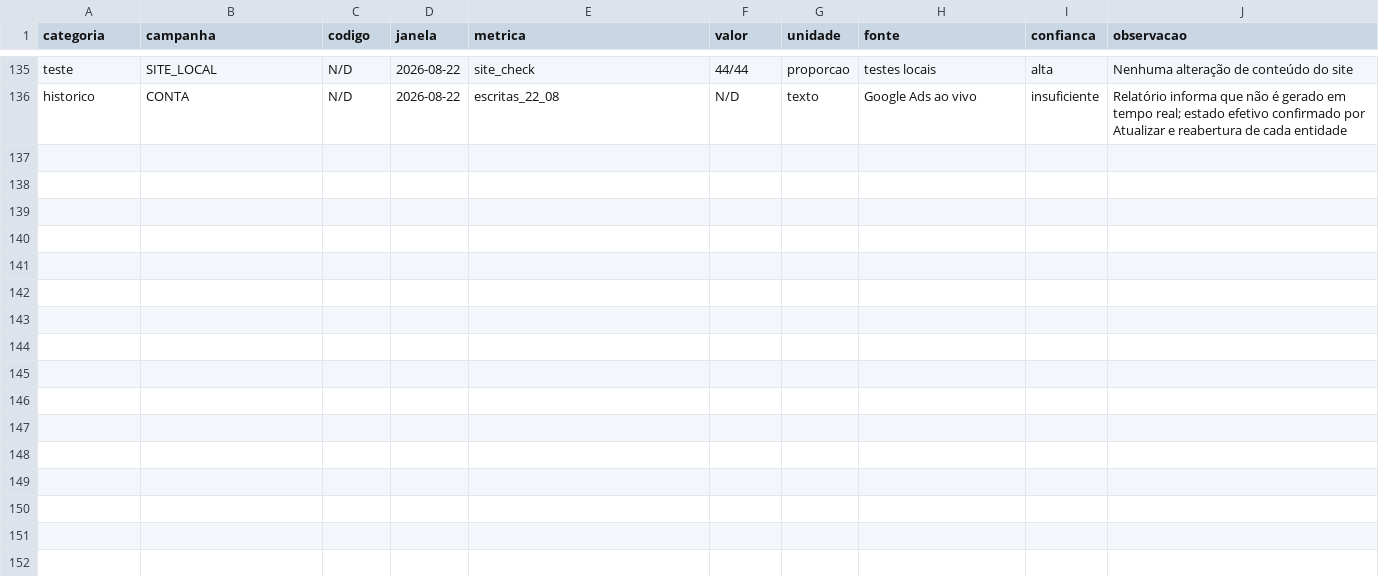
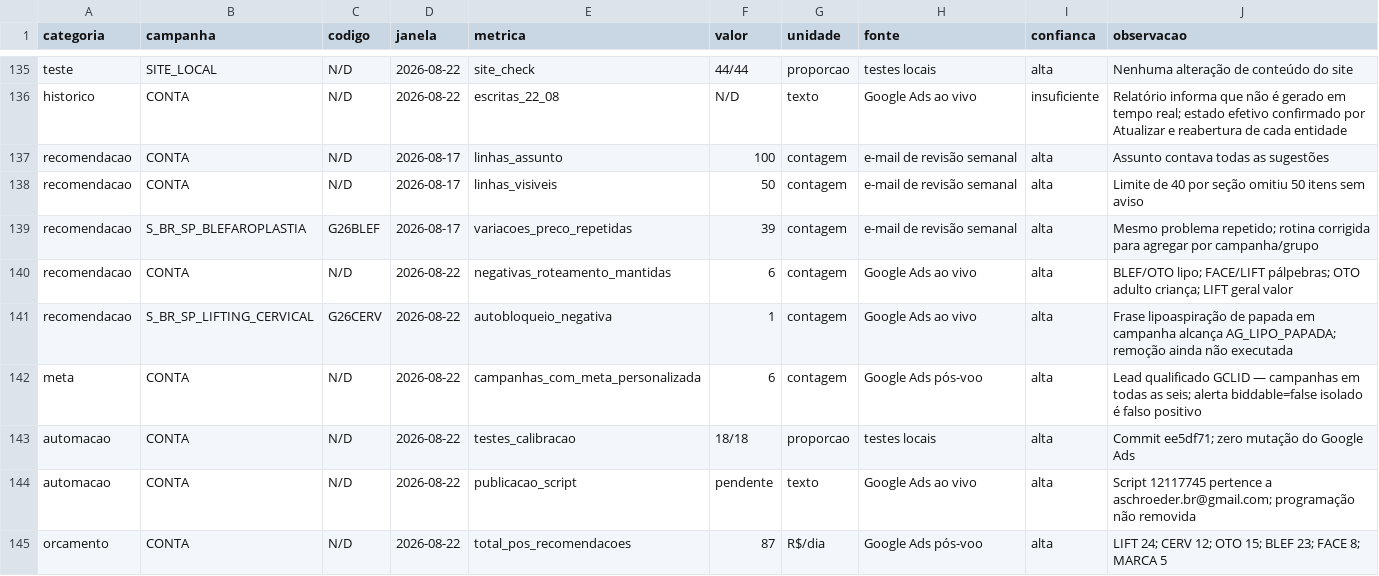
Before and after one commit to livfarialima-hue/amanda-site, a CSV file: auditorias/auditoria-google-ads-2026-08-22/EVIDENCIAS-ANONIMIZADAS-2026-08-22.csv, drawn as a sheet; only a part is shown, gaps mark what is left out.

Commit message:
docs(audit): record weekly ads recommendation review

```diff
--- a/auditorias/auditoria-google-ads-2026-08-22/EVIDENCIAS-ANONIMIZADAS-2026-08-22.csv
+++ b/auditorias/auditoria-google-ads-2026-08-22/EVIDENCIAS-ANONIMIZADAS-2026-08-22.csv
@@ -136 +136,10 @@ teste,SITE_LOCAL,N/D,2026-08-22,site_check,44/44,proporcao,testes locais,alta,"N
 historico,CONTA,N/D,2026-08-22,escritas_22_08,N/D,texto,Google Ads ao vivo,insuficiente,"Relatório informa que não é gerado em tempo real; estado efetivo confirmado por Atualizar e reabertura de cada entidade"
+recomendacao,CONTA,N/D,2026-08-17,linhas_assunto,100,contagem,e-mail de revisão semanal,alta,"Assunto contava todas as sugestões"
+recomendacao,CONTA,N/D,2026-08-17,linhas_visiveis,50,contagem,e-mail de revisão semanal,alta,"Limite de 40 por seção omitiu 50 itens sem aviso"
+recomendacao,S_BR_SP_BLEFAROPLASTIA,G26BLEF,2026-08-17,variacoes_preco_repetidas,39,contagem,e-mail de revisão semanal,alta,"Mesmo problema repetido; rotina corrigida para agregar por campanha/grupo"
+recomendacao,CONTA,N/D,2026-08-22,negativas_roteamento_mantidas,6,contagem,Google Ads ao vivo,alta,"BLEF/OTO lipo; FACE/LIFT pálpebras; OTO adulto criança; LIFT geral valor"
+recomendacao,S_BR_SP_LIFTING_CERVICAL,G26CERV,2026-08-22,autobloqueio_negativa,1,contagem,Google Ads ao vivo,alta,"Frase lipoaspiração de papada em campanha alcança AG_LIPO_PAPADA; remoção ainda não executada"
+meta,CONTA,N/D,2026-08-22,campanhas_com_meta_personalizada,6,contagem,Google Ads pós-voo,alta,"Lead qualificado GCLID — campanhas em todas as seis; alerta biddable=false isolado é falso positivo"
+automacao,CONTA,N/D,2026-08-22,testes_calibracao,18/18,proporcao,testes locais,alta,"Commit ee5df71; zero mutação do Google Ads"
+automacao,CONTA,N/D,2026-08-22,publicacao_script,pendente,texto,Google Ads ao vivo,alta,"Script 12117745 pertence a aschroeder.br@gmail.com; programação não removida"
+orcamento,CONTA,N/D,2026-08-22,total_pos_recomendacoes,87,R$/dia,Google Ads pós-voo,alta,"LIFT 24; CERV 12; OTO 15; BLEF 23; FACE 8; MARCA 5"
```
Also changed, not shown: 6 other files.
